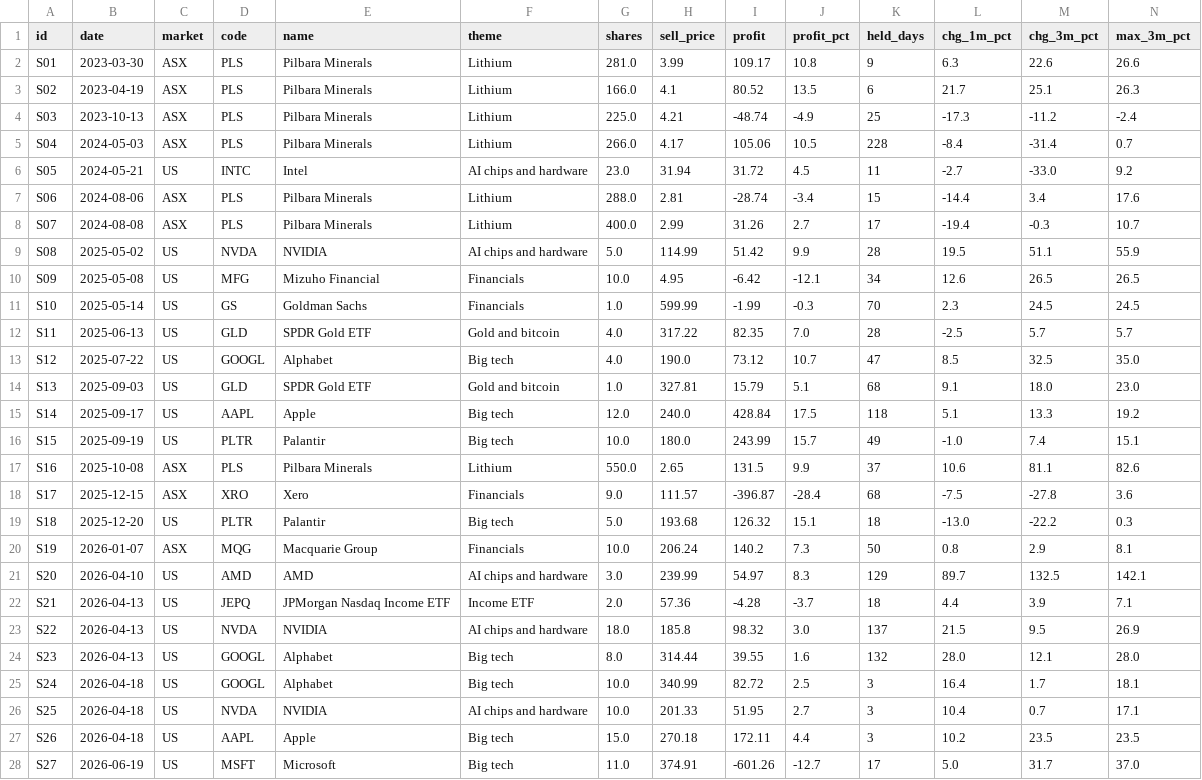
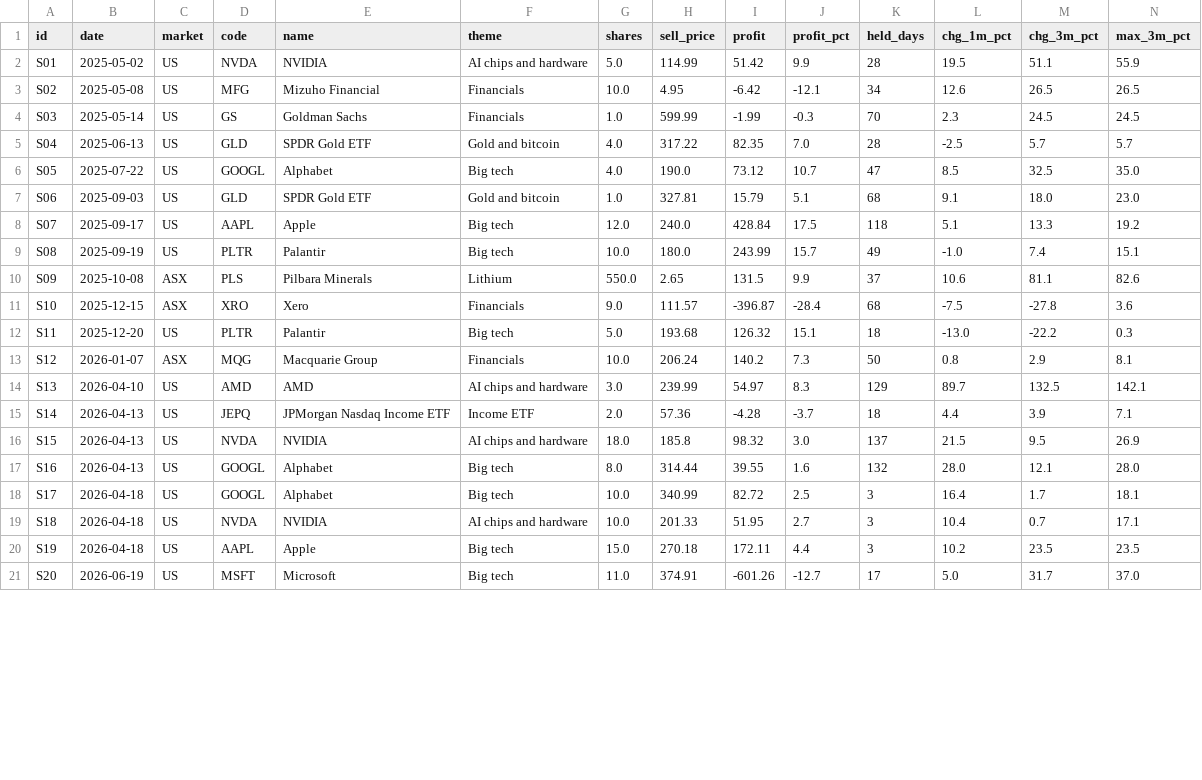
Before and after one commit to leducthinhbui/trading-review, a CSV file: data/sells.csv, drawn as a sheet; only a part is shown; removed rows and columns are numbered as before the commit, all else as after; rows hold the shown columns only; the diff covers the shown part only; the diff names each change by its address in the sheet, - before the commit and + after, or states it on an @@ line.

```diff
--- a/data/sells.csv
+++ b/data/sells.csv
-row 2: S01 | 2023-03-30 | ASX | PLS | Pilbara Minerals | Lithium | 281.0 | 3.99 | 109.17 | 10.8 | 9 | 6.3 | 22.6 | 26.6
-row 3: S02 | 2023-04-19 | ASX | PLS | Pilbara Minerals | Lithium | 166.0 | 4.1 | 80.52 | 13.5 | 6 | 21.7 | 25.1 | 26.3
-row 4: S03 | 2023-10-13 | ASX | PLS | Pilbara Minerals | Lithium | 225.0 | 4.21 | -48.74 | -4.9 | 25 | -17.3 | -11.2 | -2.4
-row 5: S04 | 2024-05-03 | ASX | PLS | Pilbara Minerals | Lithium | 266.0 | 4.17 | 105.06 | 10.5 | 228 | -8.4 | -31.4 | 0.7
-row 6: S05 | 2024-05-21 | US | INTC | Intel | AI chips and hardware | 23.0 | 31.94 | 31.72 | 4.5 | 11 | -2.7 | -33.0 | 9.2
-row 7: S06 | 2024-08-06 | ASX | PLS | Pilbara Minerals | Lithium | 288.0 | 2.81 | -28.74 | -3.4 | 15 | -14.4 | 3.4 | 17.6
-row 8: S07 | 2024-08-08 | ASX | PLS | Pilbara Minerals | Lithium | 400.0 | 2.99 | 31.26 | 2.7 | 17 | -19.4 | -0.3 | 10.7
-A2 (id): S08
+A2 (id): S01
-A3 (id): S09
+A3 (id): S02
-A4 (id): S10
+A4 (id): S03
-A5 (id): S11
+A5 (id): S04
-A6 (id): S12
+A6 (id): S05
-A7 (id): S13
+A7 (id): S06
-A8 (id): S14
+A8 (id): S07
-A9 (id): S15
+A9 (id): S08
-A10 (id): S16
+A10 (id): S09
-A11 (id): S17
+A11 (id): S10
-A12 (id): S18
+A12 (id): S11
-A13 (id): S19
+A13 (id): S12
-A14 (id): S20
+A14 (id): S13
-A15 (id): S21
+A15 (id): S14
-A16 (id): S22
+A16 (id): S15
-A17 (id): S23
+A17 (id): S16
-A18 (id): S24
+A18 (id): S17
-A19 (id): S25
+A19 (id): S18
-A20 (id): S26
+A20 (id): S19
-A21 (id): S27
+A21 (id): S20
```
Also changed, not shown: 25 edited cells elsewhere in this file, data/buys.csv, data/trades.csv, 4 other files.
